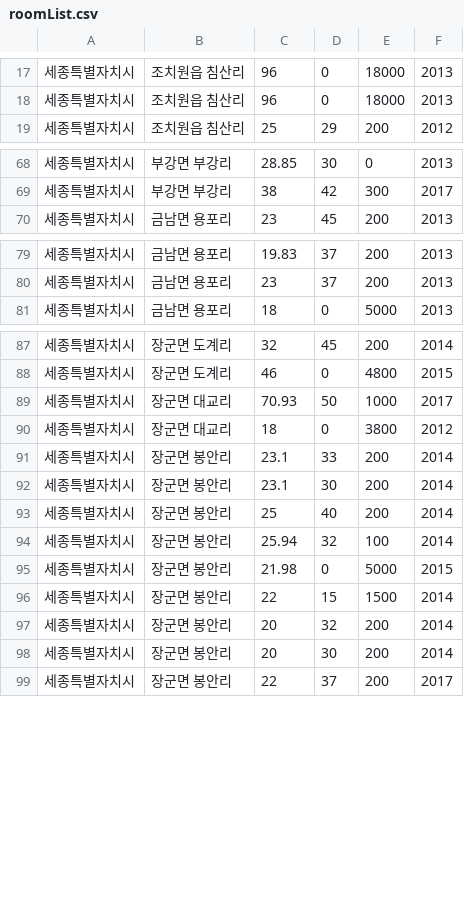
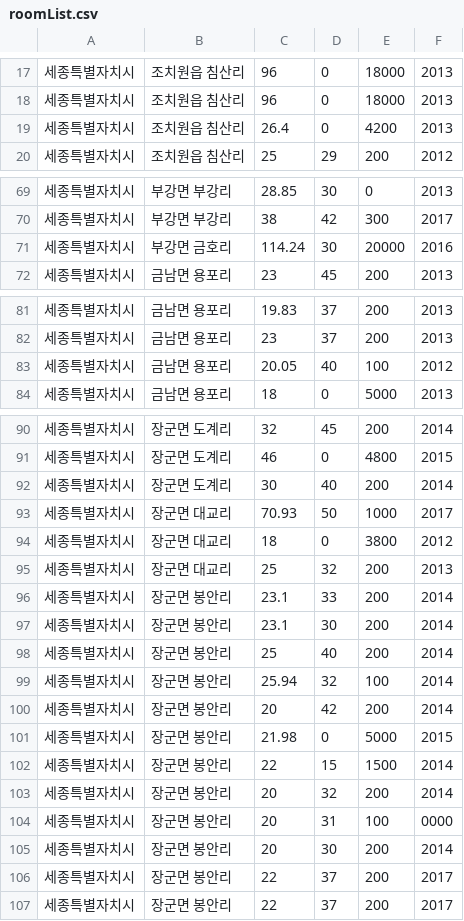
Before and after one commit to CodeByO/aics201-22s-team03, a CSV file: modules/api/roomList.csv, drawn as a sheet; only a part is shown, gaps mark what is left out; the diff covers the shown part only; the diff names each change by its address in the sheet, - before the commit and + after, or states it on an @@ line.

```diff
--- a/modules/api/roomList.csv
+++ b/modules/api/roomList.csv
+row 19: 세종특별자치시 | 조치원읍 침산리 | 26.4 | 0 | 4200 | 2013
+row 71: 세종특별자치시 | 부강면 금호리 | 114.24 | 30 | 20000 | 2016
+row 83: 세종특별자치시 | 금남면 용포리 | 20.05 | 40 | 100 | 2012
+row 92: 세종특별자치시 | 장군면 도계리 | 30 | 40 | 200 | 2014
+row 95: 세종특별자치시 | 장군면 대교리 | 25 | 32 | 200 | 2013
+row 100: 세종특별자치시 | 장군면 봉안리 | 20 | 42 | 200 | 2014
+row 104: 세종특별자치시 | 장군면 봉안리 | 20 | 31 | 100 | 0000
+row 106: 세종특별자치시 | 장군면 봉안리 | 22 | 37 | 200 | 2017
```
Also changed, not shown: 1 added row and 1 edited cell elsewhere in this file, 9 other files.
